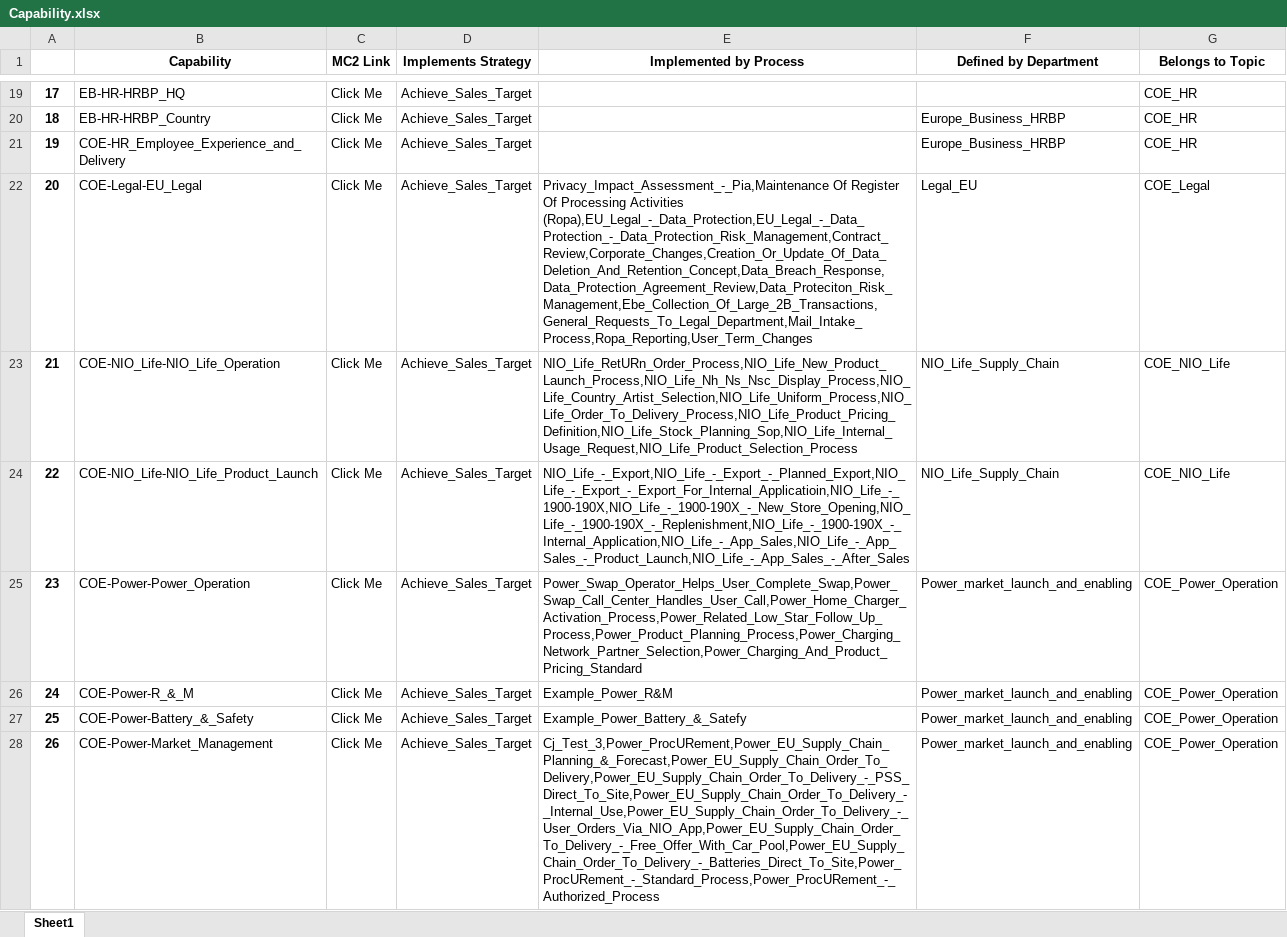
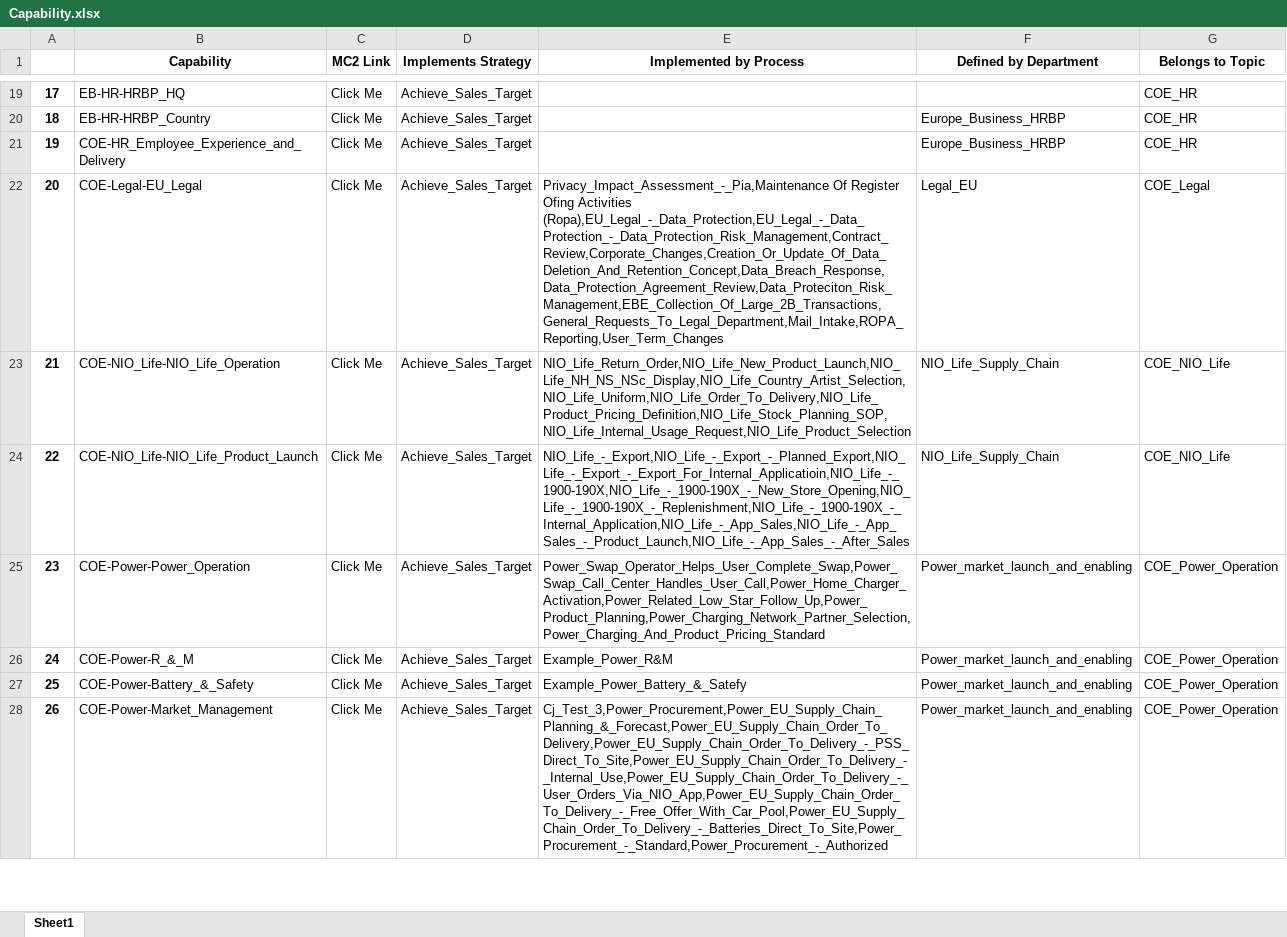
Before and after one commit to unforgiven1990/mc2, an Excel workbook: helper/Capability.xlsx, sheet Sheet1, drawn as a sheet; only a part is shown, gaps mark what is left out; values as stored, in another font and other column widths than the file's, no borders; the diff covers the shown part only; the diff names each change by its address in the sheet, - before the commit and + after, or states it on an @@ line.

```diff
--- a/helper/Capability.xlsx (sheet Sheet1)
+++ b/helper/Capability.xlsx (sheet Sheet1)
-E22 (Implemented by Process): …Of Register Of Processing Activities (Ropa),EU_Legal_-_Data_Protection,EU_Legal_-_Data_Protection_-_Data_Protection_Risk_Management,Contract_Review,Corporate_Changes,Creation_Or_Update_Of_Data_Deletion_And_Retention_Concept,Data_Breach_Response,Data_Protection_Agreement_Review,Data_Proteciton_Risk_Management,Ebe_Collection_Of_Large_2B_Transactions,General_Requests_To_Legal_Department,Mail_Intake_Process,Ropa_Reporting,User_Term_Changes
+E22 (Implemented by Process): …Of Register Ofing Activities (Ropa),EU_Legal_-_Data_Protection,EU_Legal_-_Data_Protection_-_Data_Protection_Risk_Management,Contract_Review,Corporate_Changes,Creation_Or_Update_Of_Data_Deletion_And_Retention_Concept,Data_Breach_Response,Data_Protection_Agreement_Review,Data_Proteciton_Risk_Management,EBE_Collection_Of_Large_2B_Transactions,General_Requests_To_Legal_Department,Mail_Intake,ROPA_Reporting,User_Term_Changes
-E23 (Implemented by Process): NIO_Life_RetURn_Order_Process,NIO_Life_New_Product_Launch_Process,NIO_Life_Nh_Ns_Nsc_Display_Process,NIO_Life_Country_Artist_Selection,NIO_Life_Uniform_Process,NIO_Life_Order_To_Delivery_Process,NIO_Life_Product_Pricing_Definition,NIO_Life_Stock_Planning_Sop,NIO_Life_Internal_Usage_Request,NIO_Life_Product_Selection_Process
+E23 (Implemented by Process): NIO_Life_Return_Order,NIO_Life_New_Product_Launch,NIO_Life_NH_NS_NSc_Display,NIO_Life_Country_Artist_Selection,NIO_Life_Uniform,NIO_Life_Order_To_Delivery,NIO_Life_Product_Pricing_Definition,NIO_Life_Stock_Planning_SOP,NIO_Life_Internal_Usage_Request,NIO_Life_Product_Selection
-E25 (Implemented by Process): Power_Swap_Operator_Helps_User_Complete_Swap,Power_Swap_Call_Center_Handles_User_Call,Power_Home_Charger_Activation_Process,Power_Related_Low_Star_Follow_Up_Process,Power_Product_Planning_Process,Power_Charging_Network_Partner_Selection,Power_Charging_And_Product_Pricing_Standard
+E25 (Implemented by Process): Power_Swap_Operator_Helps_User_Complete_Swap,Power_Swap_Call_Center_Handles_User_Call,Power_Home_Charger_Activation,Power_Related_Low_Star_Follow_Up,Power_Product_Planning,Power_Charging_Network_Partner_Selection,Power_Charging_And_Product_Pricing_Standard
-E28 (Implemented by Process): Cj_Test_3,Power_ProcURement,Power_EU_Supply_Chain_Planning_&_Forecast,Power_EU_Supply_Chain_Order_To_Delivery,Power_EU_Supply_Chain_Order_To_Delivery_-_PSS_Direct_To_Site,Power_EU_Supply_Chain_Order_To_Delivery_-_Internal_Use,Power_EU_Supply_Chain_Order_To_Delivery_-_User_Orders_Via_NIO_App,Power_EU_Supply_Chain_Order_To_Delivery_-_Free_Offer_With_Car_Pool,Power_EU_Supply_Chain_Order_To_Delivery_-_Batteries_Direct_To_Site,Power_ProcURement_-_Standard_Process,Power_ProcURement_-_Authorized_Process
+E28 (Implemented by Process): Cj_Test_3,Power_Procurement,Power_EU_Supply_Chain_Planning_&_Forecast,Power_EU_Supply_Chain_Order_To_Delivery,Power_EU_Supply_Chain_Order_To_Delivery_-_PSS_Direct_To_Site,Power_EU_Supply_Chain_Order_To_Delivery_-_Internal_Use,Power_EU_Supply_Chain_Order_To_Delivery_-_User_Orders_Via_NIO_App,Power_EU_Supply_Chain_Order_To_Delivery_-_Free_Offer_With_Car_Pool,Power_EU_Supply_Chain_Order_To_Delivery_-_Batteries_Direct_To_Site,Power_Procurement_-_Standard,Power_Procurement_-_Authorized
```
Also changed, not shown: 57 edited cells elsewhere in this sheet, helper/Business_Model.xlsx, helper/Employee_Process.xlsx, 20 other files.
